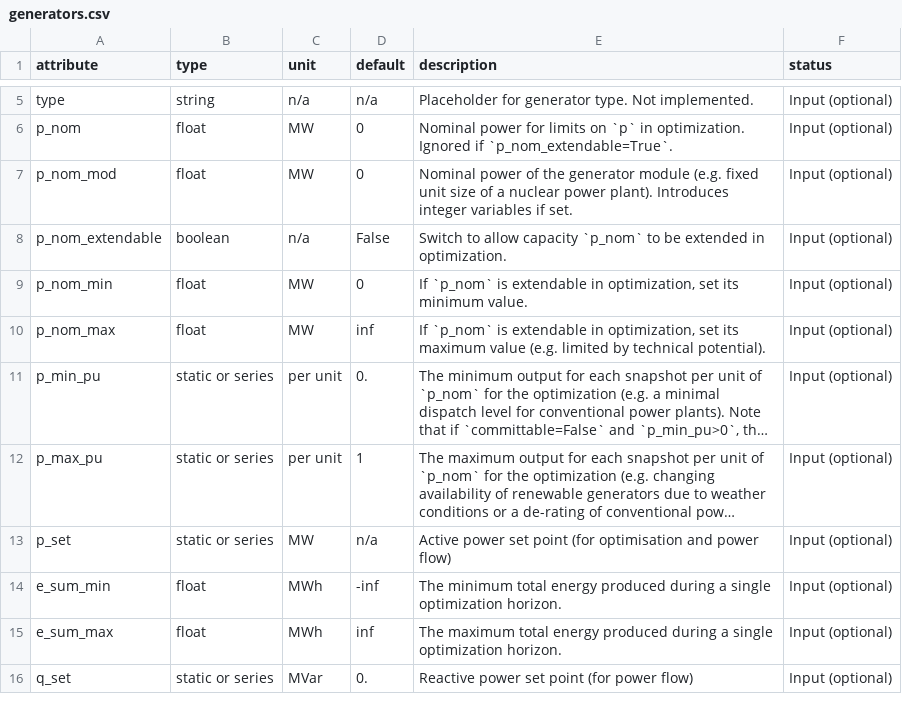
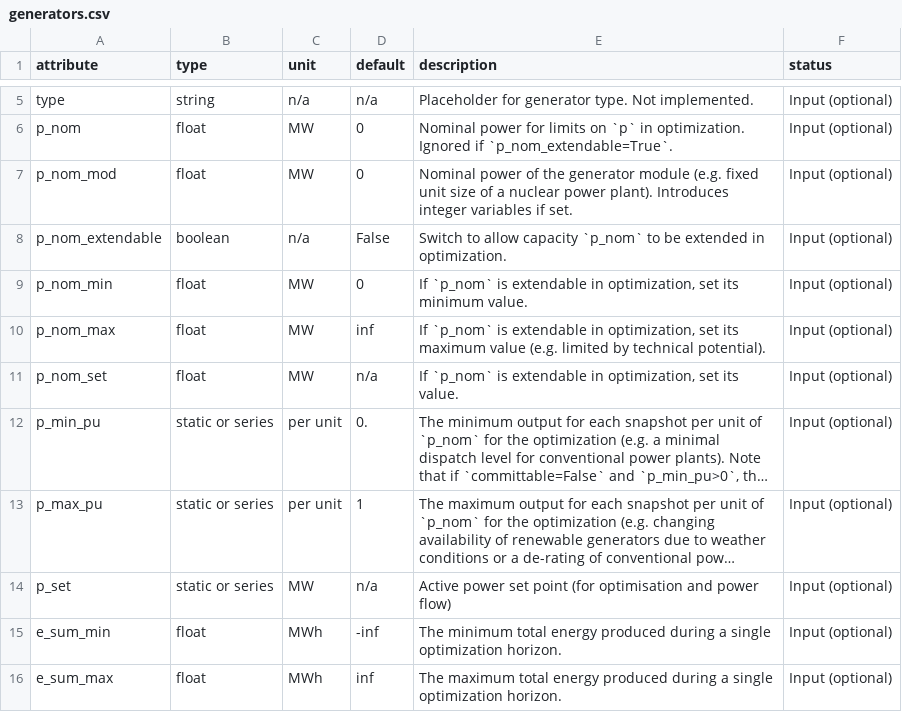
Before and after one commit to PyPSA/PyPSA, a CSV file: pypsa/data/component_attrs/generators.csv, drawn as a sheet; only a part is shown, gaps mark what is left out; the shorter side is filled out with more unchanged rows; long unchanged cells end in …; the diff names each change by its address in the sheet, - before the commit and + after, or states it on an @@ line.

```diff
--- a/pypsa/data/component_attrs/generators.csv
+++ b/pypsa/data/component_attrs/generators.csv
+row 11: p_nom_set | float | MW | n/a | If `p_nom` is extendable in optimization, set its value. | Input (optional)
```
Also changed, not shown: pypsa/data/component_attrs/lines.csv, pypsa/data/component_attrs/links.csv, 8 other files.
